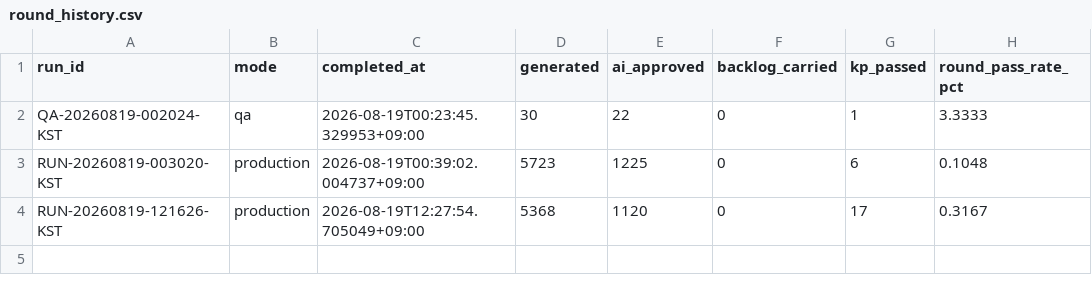
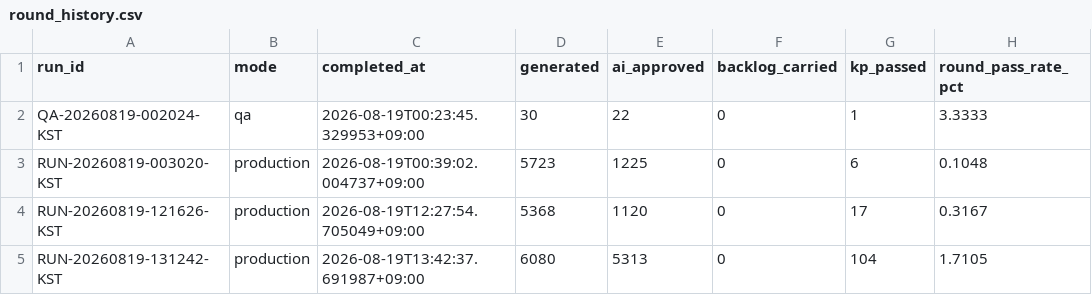
Before and after one commit to daramg814/SAAS_WORDS_TWO, a CSV file: output/_pipeline/analysis/round_history.csv, drawn as a sheet; the diff names each change by its address in the sheet, - before the commit and + after, or states it on an @@ line.

```diff
--- a/output/_pipeline/analysis/round_history.csv
+++ b/output/_pipeline/analysis/round_history.csv
+row 5: RUN-20260819-131242-KST | production | 2026-08-19T13:42:37.691987+09:00 | 6080 | 5313 | 0 | 104 | 1.7105
```
Also changed, not shown: config/word_bank_expansions.csv, 24 other files.
